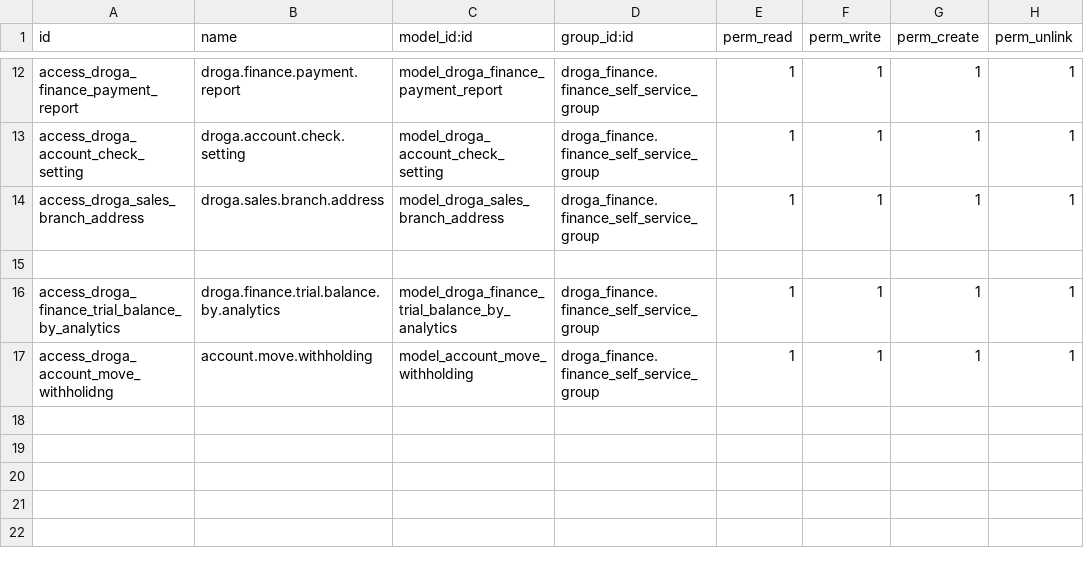
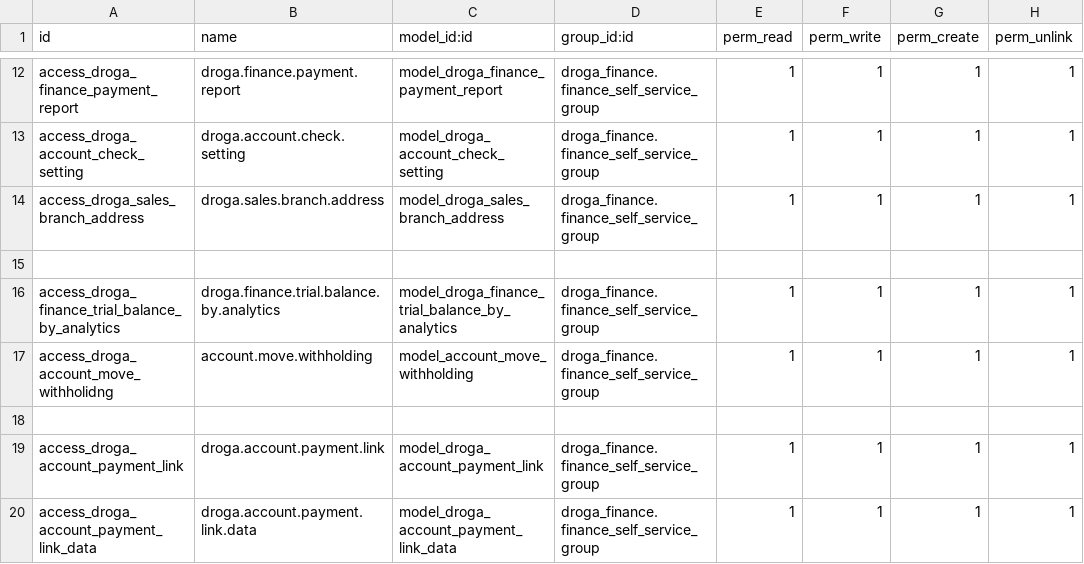
Before and after one commit to phillmona-dev/ecs_erp, a CSV file: droga_finance/security/ir.model.access.csv, drawn as a sheet; only a part is shown, gaps mark what is left out.

Commit message:
Payment Reference added on General Ledger

```diff
--- a/droga_finance/security/ir.model.access.csv
+++ b/droga_finance/security/ir.model.access.csv
@@ -17 +17,4 @@ access_droga_finance_trial_balance_by_analytics,droga.finance.trial.balance.by.a
 access_droga_account_move_withholidng,account.move.withholding,model_account_move_withholding,droga_finance.finance_self_service_group,1,1,1,1
+
+access_droga_account_payment_link,droga.account.payment.link,model_droga_account_payment_link,droga_finance.finance_self_service_group,1,1,1,1
+access_droga_account_payment_link_data,droga.account.payment.link.data,model_droga_account_payment_link_data,droga_finance.finance_self_service_group,1,1,1,1
```
Also changed, not shown: 4 other files.
